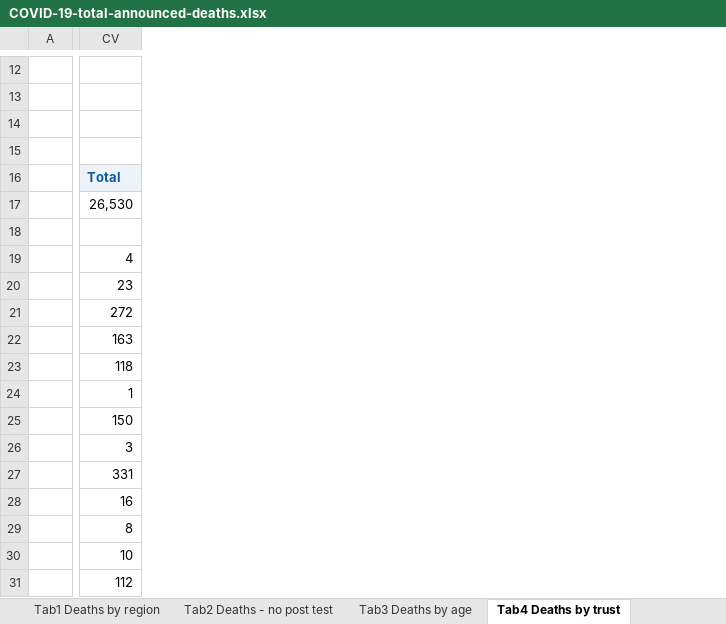
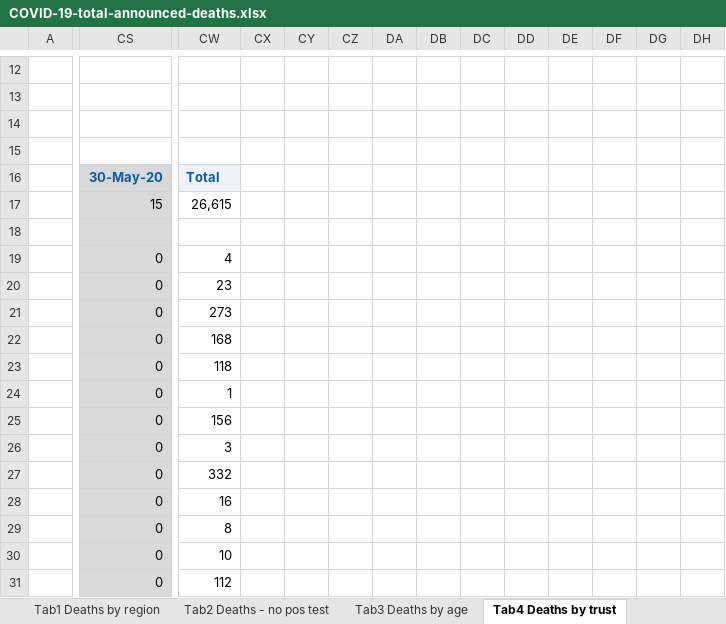
Before and after one commit to sdesilva26/Covid-19-App, an Excel workbook: Covid_19_Plots/data/COVID-19-total-announced-deaths.xlsx, sheet Tab4 Deaths by trust, drawn as a sheet; only a part is shown, gaps mark what is left out; values as stored, in another font and other column widths than the file's, no borders; conditional formats not drawn; removed rows and columns are numbered as before the commit, all else as after; rows hold the shown columns only; the diff covers the shown part only; the diff names each change by its address in the sheet, - before the commit and + after, or states it on an @@ line.

```diff
--- a/Covid_19_Plots/data/COVID-19-total-announced-deaths.xlsx (sheet Tab4 Deaths by trust)
+++ b/Covid_19_Plots/data/COVID-19-total-announced-deaths.xlsx (sheet Tab4 Deaths by trust)
-sheet tab: Tab2 Deaths - no post test
+sheet tab: Tab2 Deaths - no pos test
+column CS, rows 16-31: 30-May-20 | 15 |  | 0 | 0 | 0 | 0 | 0 | 0 | 0 | 0 | 0 | 0 | 0 | 0 | 0
+column CX, empty
+column CY, empty
+column CZ, empty
+column DA, empty
+column DB, empty
+column DC, empty
+column DD, empty
+column DE, empty
+column DF, empty
+column DG, empty
+column DH, empty
-row 15: (empty)
+row 15: (empty)
-CW17: 26,530
+CW17: 26,615
-CW21: 272
+CW21: 273
-CW22: 163
+CW22: 168
-CW25: 150
+CW25: 156
-CW27: 331
+CW27: 332
```
Also changed, not shown: 4 added columns, 121 edited cells and cell formats elsewhere in this sheet, sheet Tab1 Deaths by region, sheet Tab3 Deaths by age, sheet Tab2 Deaths - no pos test, sheet Contents, sheet Fig1 All deaths, charts or pictures, 1 other file.
